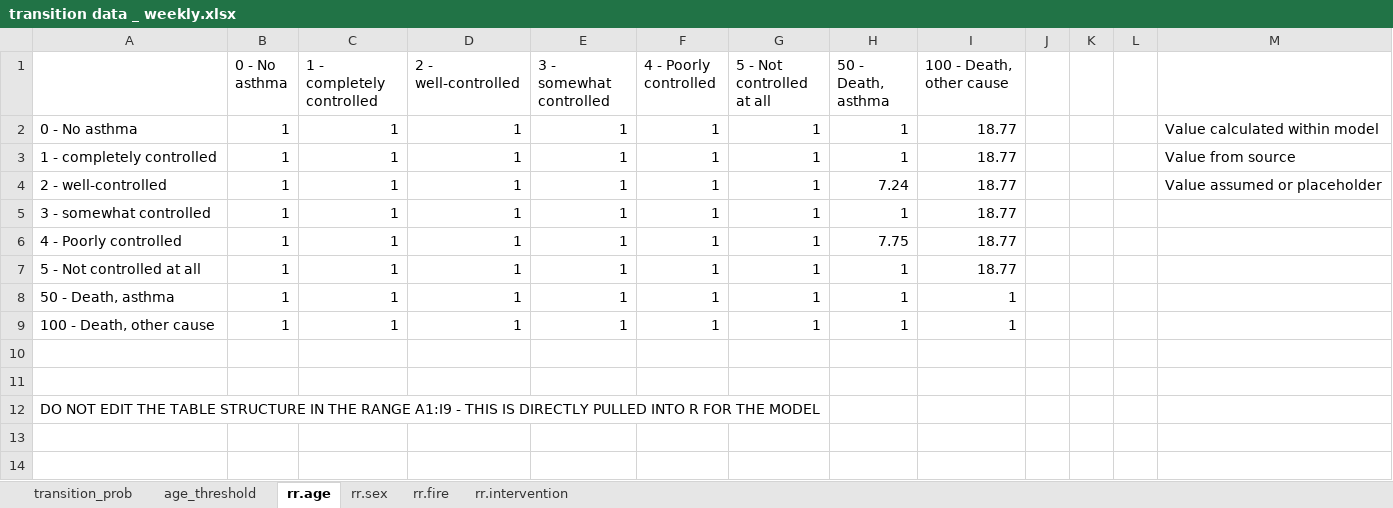
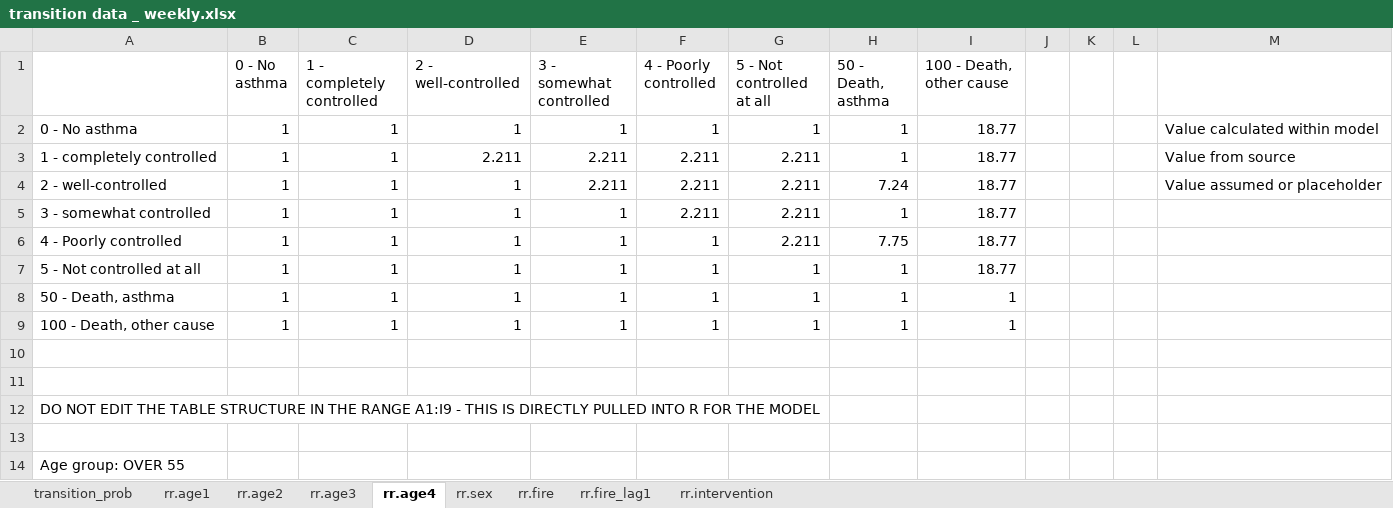
Before and after one commit to sigalm/Climate-Health, an Excel workbook: Data/Asthma/Transition probabilities/transition data _ weekly.xlsx, sheet rr.age4, drawn as a sheet; values as stored, in another font and other column widths than the file's, no cell formats; the diff names each change by its address in the sheet, - before the commit and + after, or states it on an @@ line.

Commit message:
Updated probs to use continuous smoke days data (instead of fire y/n). Added risk ratios for age. Updated technical appendix. Cleaned up files.

```diff
--- a/Data/Asthma/Transition probabilities/transition data _ weekly.xlsx (sheet rr.age4)
+++ b/Data/Asthma/Transition probabilities/transition data _ weekly.xlsx (sheet rr.age4)
-sheet tab: age_threshold
+sheet tab: rr.age1
-sheet tab: rr.age
+sheet tab: rr.age4
+sheet tab: rr.age2
+sheet tab: rr.age3
+sheet tab: rr.fire_lag1
-D3 (2 - well-controlled): 1
+D3 (2 - well-controlled): 2.211
-E3:E4 (3 - somewhat controlled): 1
+E3:E4 (3 - somewhat controlled): 2.211
-F3:F5 (4 - Poorly controlled): 1
+F3:F5 (4 - Poorly controlled): 2.211
-G3:G6 (5 - Not controlled at all): 1
+G3:G6 (5 - Not controlled at all): 2.211
+row 13: (empty)
+row 14: Age group: OVER 55
```
Also changed, not shown: sheet rr.age1, sheet rr.fire, sheet rr.sex, cell formats, 20 other files.
